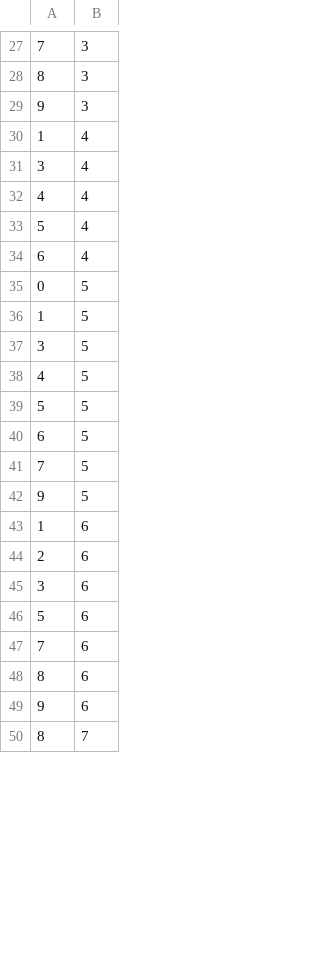
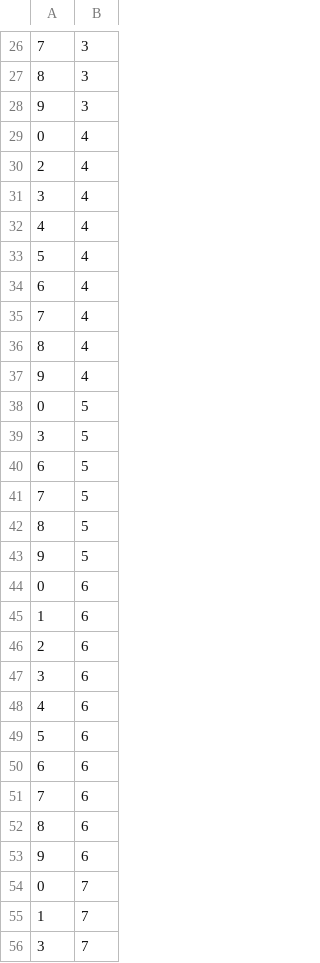
Before and after one commit to xgi-org/xgi, a CSV file: docs/source/api/tutorials/bipartite_edge_list.csv, drawn as a sheet; only a part is shown, gaps mark what is left out; the shorter side is filled out with more unchanged rows; the diff covers the shown part only.

```diff
--- a/docs/source/api/tutorials/bipartite_edge_list.csv
+++ b/docs/source/api/tutorials/bipartite_edge_list.csv
@@ -29,3 +28,4 @@
 9,3
-1,4
+0,4
+2,4
 3,4
@@ -34,10 +34,12 @@
 6,4
+7,4
+8,4
+9,4
 0,5
-1,5
 3,5
-4,5
-5,5
 6,5
 7,5
+8,5
 9,5
+0,6
 1,6
@@ -45,3 +47,5 @@
 3,6
+4,6
 5,6
+6,6
 7,6
@@ -49 +53,4 @@
 9,6
+0,7
+1,7
+3,7
```
Also changed, not shown: 8 added rows, 6 removed rows, 1 moved row and 6 edited cells elsewhere in this file, 3 other files.
